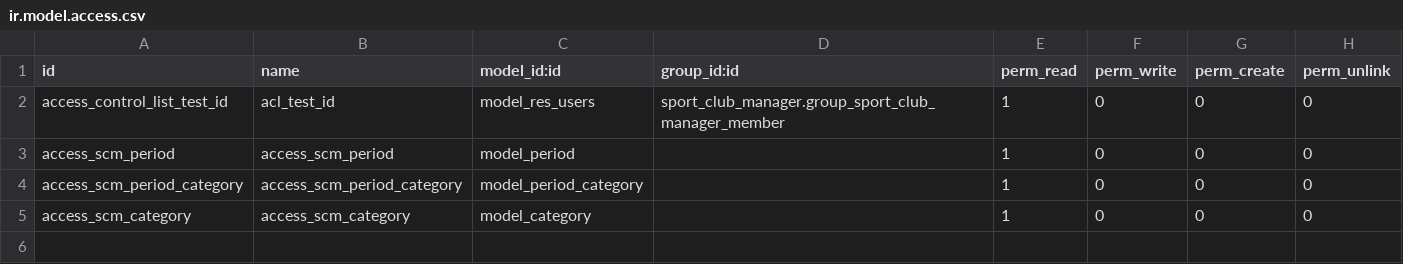
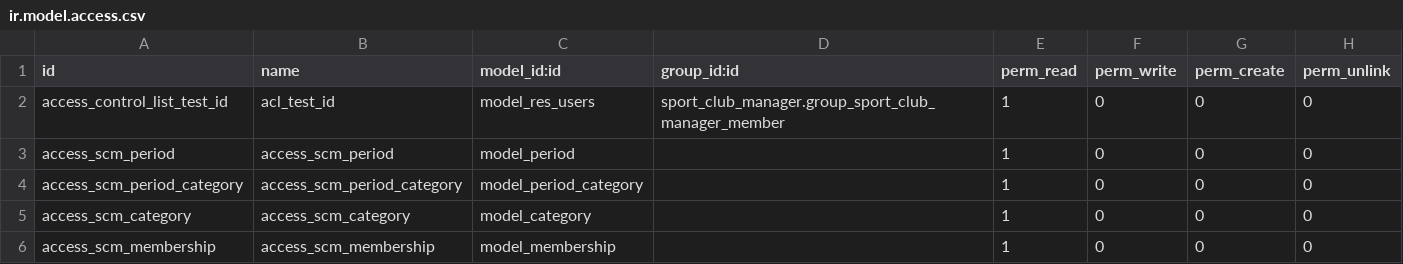
Before and after one commit to pieral85/sport_club_manager, a CSV file: sport_club_manager/security/ir.model.access.csv, drawn as a sheet; the diff names each change by its address in the sheet, - before the commit and + after, or states it on an @@ line.

```diff
--- a/sport_club_manager/security/ir.model.access.csv
+++ b/sport_club_manager/security/ir.model.access.csv
+row 6: access_scm_membership | access_scm_membership | model_membership |  | 1 | 0 | 0 | 0
```
Also changed, not shown: 7 other files.
